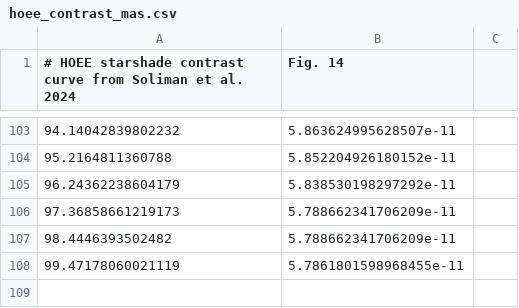
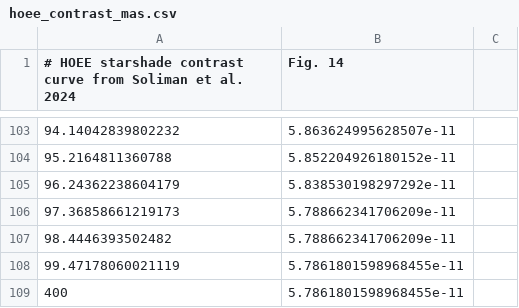
Before and after one commit to Shockblack/HOEE, a CSV file: data/starshade/hoee_contrast_mas.csv, drawn as a sheet; only a part is shown, gaps mark what is left out; the diff names each change by its address in the sheet, - before the commit and + after, or states it on an @@ line.

Commit message:
updated parameters for system and starshade

```diff
--- a/data/starshade/hoee_contrast_mas.csv
+++ b/data/starshade/hoee_contrast_mas.csv
+row 109: 400 | 5.7861801598968455e-11
```
Also changed, not shown: data/ELT/TELE/elt_M1_M6_reflectivities.csv, data/starshade/core_throughput_48p_HOEE.csv, 3 other files.
